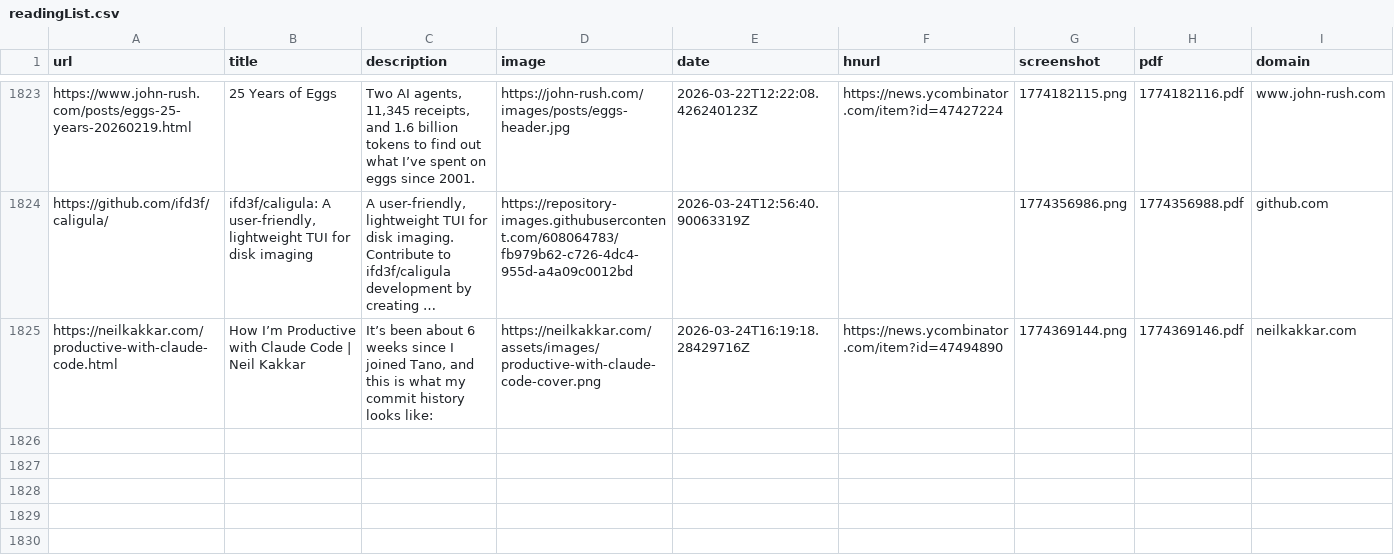
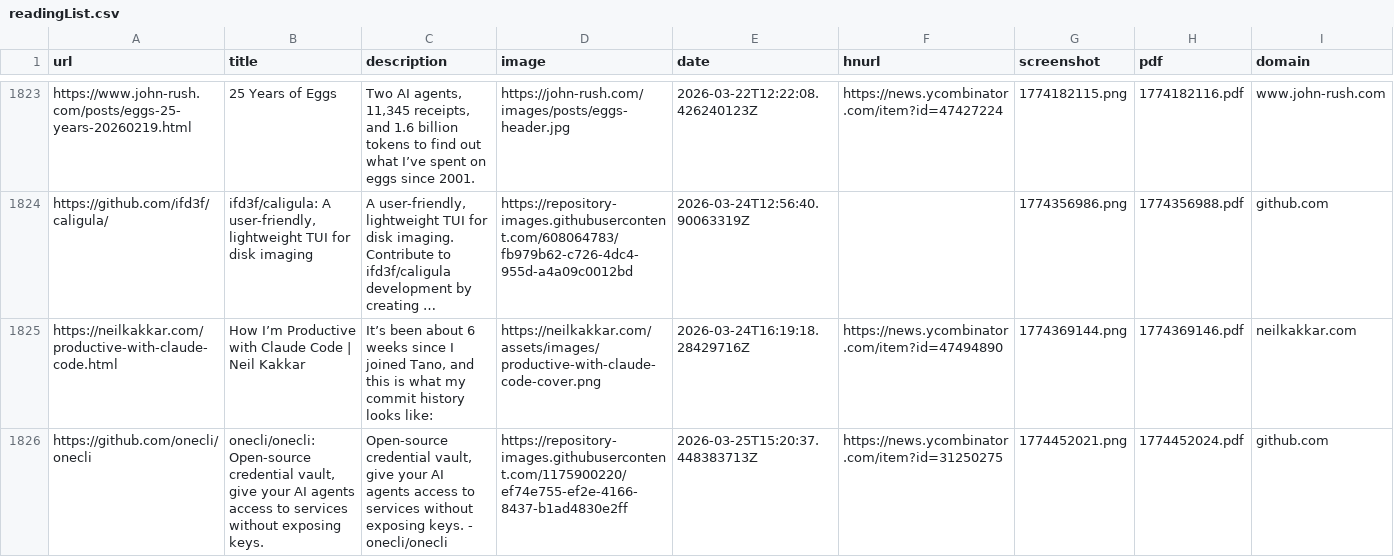
Before and after one commit to jamesmstone/readingList, a CSV file: readingList.csv, drawn as a sheet; only a part is shown, gaps mark what is left out; long unchanged cells end in …; the diff names each change by its address in the sheet, - before the commit and + after, or states it on an @@ line.

Commit message:
Automated reading list update on Wed Mar 25 15:20:37 UTC 2026

```diff
--- a/readingList.csv
+++ b/readingList.csv
+row 1826: https://github.com/onecli/onecli | onecli/onecli: Open-source credential vault, give your AI agents access to services without exposing keys. | Open-source credential vault, give your AI agents access to services without exposing keys. - onecli/onecli | https://repository-images.githubusercontent.com/1175900220/ef74e755-ef2e-4166-8437-b1ad4830e2ff | 2026-03-25T15:20:37.448383713Z | https://news.ycombinator.com/item?id=31250275 | 1774452021.png | 1774452024.pdf | github.com
```
Also changed, not shown: 2 other files.
